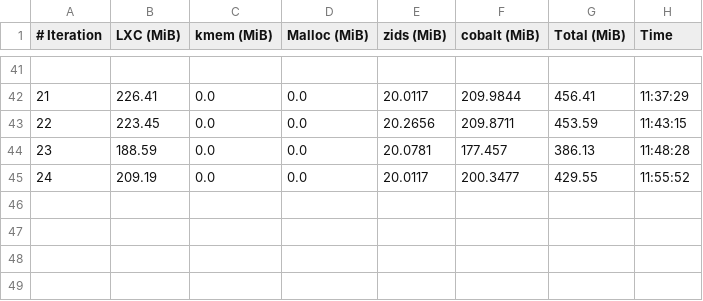
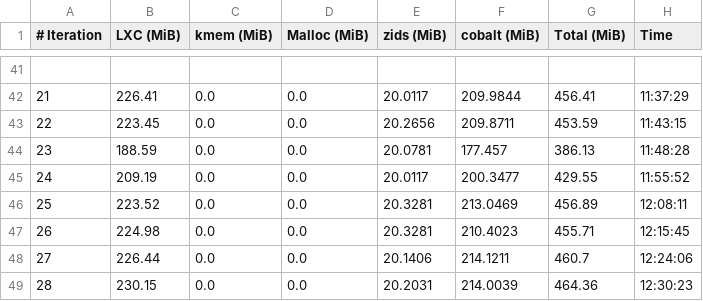
Before and after one commit to josebarba-bit/Parser, a CSV file: test_results/memory_leaks/LXC_Memory_Monitor_maple_vip56x2_cobaltqa.csv, drawn as a sheet; only a part is shown, gaps mark what is left out; the diff names each change by its address in the sheet, - before the commit and + after, or states it on an @@ line.

Commit message:
chore: update memory leak + comparison results [2026-08-19 12:30:50]

```diff
--- a/test_results/memory_leaks/LXC_Memory_Monitor_maple_vip56x2_cobaltqa.csv
+++ b/test_results/memory_leaks/LXC_Memory_Monitor_maple_vip56x2_cobaltqa.csv
+row 46: 25 | 223.52 | 0.0 | 0.0 | 20.3281 | 213.0469 | 456.89 | 12:08:11
+row 47: 26 | 224.98 | 0.0 | 0.0 | 20.3281 | 210.4023 | 455.71 | 12:15:45
+row 48: 27 | 226.44 | 0.0 | 0.0 | 20.1406 | 214.1211 | 460.7 | 12:24:06
+row 49: 28 | 230.15 | 0.0 | 0.0 | 20.2031 | 214.0039 | 464.36 | 12:30:23
```
Also changed, not shown: test_results/memory_leaks/Device_Comparison_Report_maple_uiw4001_cobaltqa_vs_maple_vip56x2_cobaltqa.csv, test_results/memory_leaks/LXC_Memory_Monitor_maple_uiw4001_cobaltqa.csv.
